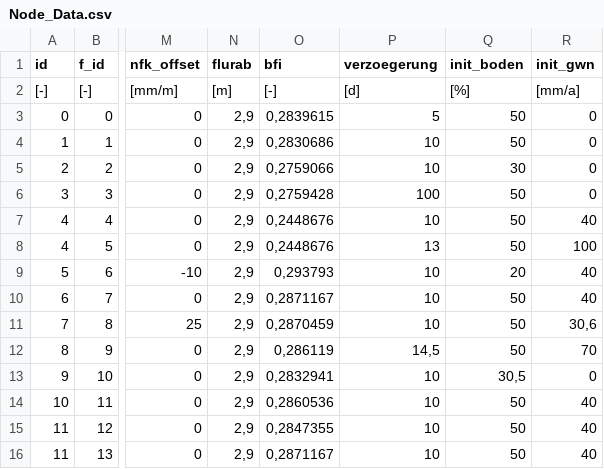
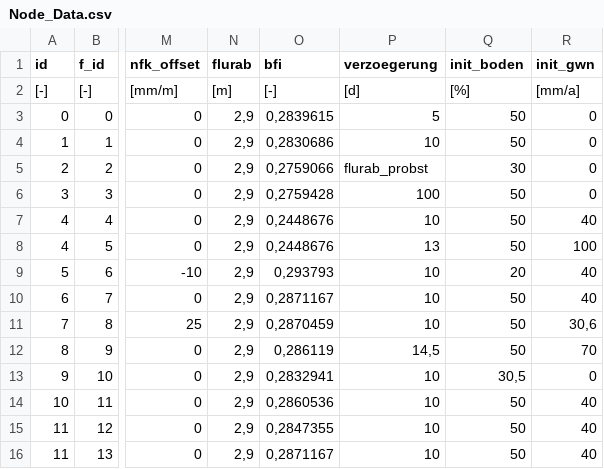
Before and after one commit to hydpy-dev/hydpy, a CSV file: hydpy/data/WHMod/Node_Data.csv, drawn as a sheet; only a part is shown, gaps mark what is left out; the diff names each change by its address in the sheet, - before the commit and + after, or states it on an @@ line.

Commit message:
Add tests and test data to get a test coverage for whmod_script of 100%. Change trigger for verzoegerung flurab_probst from values < 0 to keyword "flurab_probst"

```diff
--- a/hydpy/data/WHMod/Node_Data.csv
+++ b/hydpy/data/WHMod/Node_Data.csv
-P5 (verzoegerung): 10
+P5 (verzoegerung): flurab_probst
```
Also changed, not shown: 4 other files.
